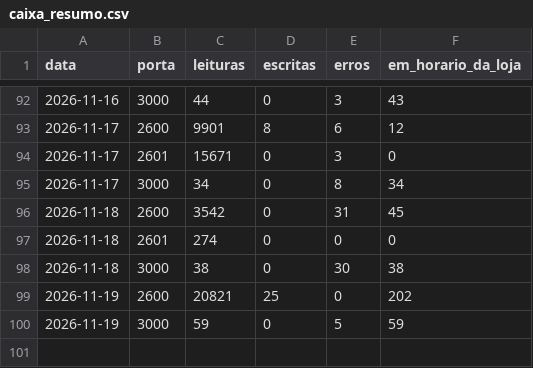
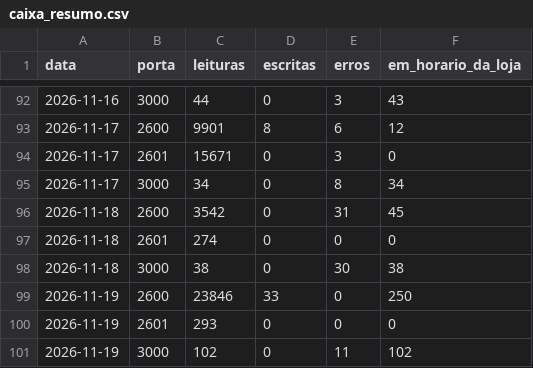
Before and after one commit to xxffoottxx/artsoft-call-log, a CSV file: caixa_resumo.csv, drawn as a sheet; only a part is shown, gaps mark what is left out.

```diff
--- a/caixa_resumo.csv
+++ b/caixa_resumo.csv
@@ -98,3 +98,4 @@ data,porta,leituras,escritas,erros,em_horario_da_loja
 2026-11-18,3000,38,0,30,38
-2026-11-19,2600,20821,25,0,202
-2026-11-19,3000,59,0,5,59
+2026-11-19,2600,23846,33,0,250
+2026-11-19,2601,293,0,0,0
+2026-11-19,3000,102,0,11,102
```
Also changed, not shown: daily_summary.csv, 2 other files.
